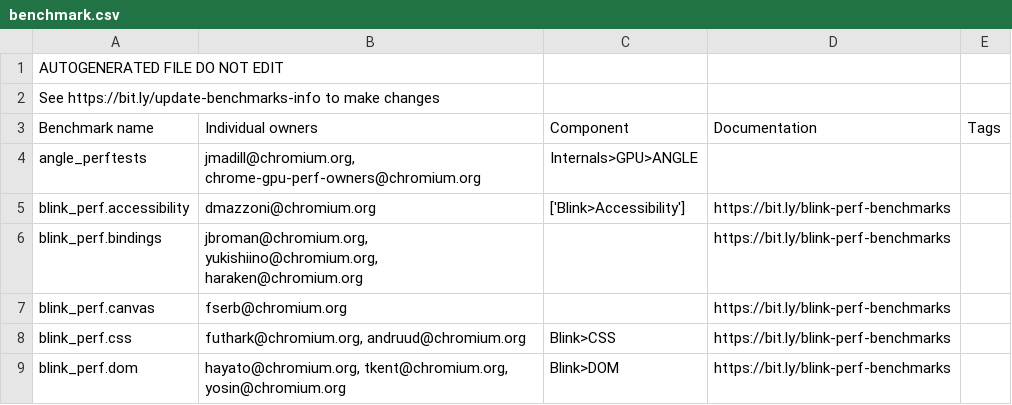
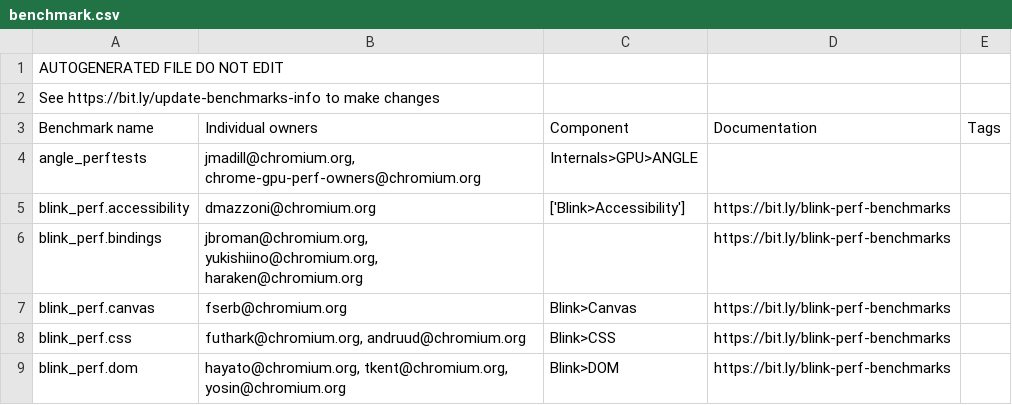
Before and after one commit to webrtc-uwp/chromium-tools, a CSV file: perf/benchmark.csv, drawn as a sheet; only a part is shown.

Commit message:
Update benchmark component for blink_perf.Canvas
Change-Id: I5c0a8f63a40c7cad8c44aa0b1d9089798e1293c6

Bug: 886965
Change-Id: I5c0a8f63a40c7cad8c44aa0b1d9089798e1293c6
Reviewed-on: https://chromium-review.googlesource.com/c/1254561
Commit-Queue: Fernando Serboncini <fserb@chromium.org>
Reviewed-by: Ned Nguyen <nednguyen@google.com>
Cr-Original-Commit-Position: refs/heads/master@{#597944}
Cr-Mirrored-From: https://chromium.googlesource.com/chromium/src
Cr-Mirrored-Commit: 764826c5cb75fce8efe3a6c4f34b6b25b38b3976

```diff
--- a/perf/benchmark.csv
+++ b/perf/benchmark.csv
@@ -6,3 +6,3 @@ blink_perf.accessibility,dmazzoni@chromium.org,['Blink>Accessibility'],https://b
 blink_perf.bindings,"jbroman@chromium.org, yukishiino@chromium.org, haraken@chromium.org",,https://bit.ly/blink-perf-benchmarks,
-blink_perf.canvas,fserb@chromium.org,,https://bit.ly/blink-perf-benchmarks,
+blink_perf.canvas,fserb@chromium.org,Blink>Canvas,https://bit.ly/blink-perf-benchmarks,
 blink_perf.css,"futhark@chromium.org, andruud@chromium.org",Blink>CSS,https://bit.ly/blink-perf-benchmarks,
```
Also changed, not shown: 1 other file.
